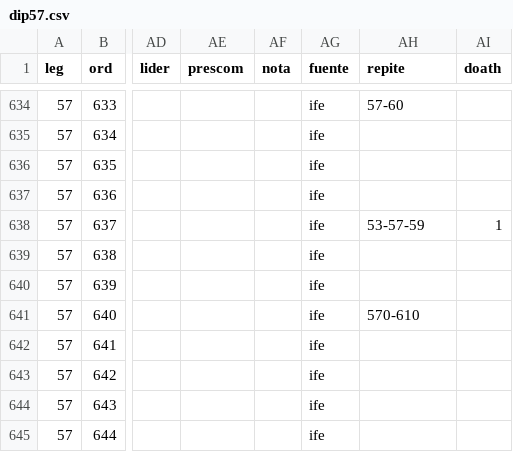
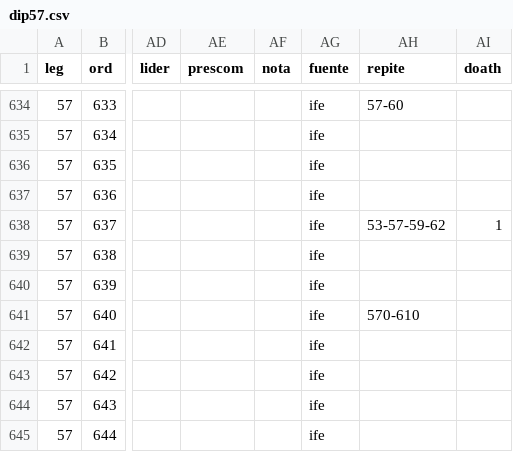
Before and after one commit to emagar/dipMex, a CSV file: data/diputados/dip57.csv, drawn as a sheet; only a part is shown, gaps mark what is left out; the diff names each change by its address in the sheet, - before the commit and + after, or states it on an @@ line.

```diff
--- a/data/diputados/dip57.csv
+++ b/data/diputados/dip57.csv
-AH638 (repite): 53-57-59
+AH638 (repite): 53-57-59-62
```
Also changed, not shown: data/diputados/dip59.csv, data/diputados/dip60.csv, 3 other files.
